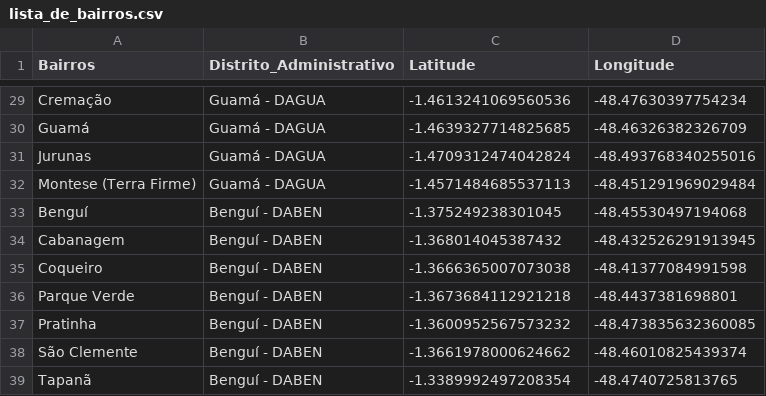
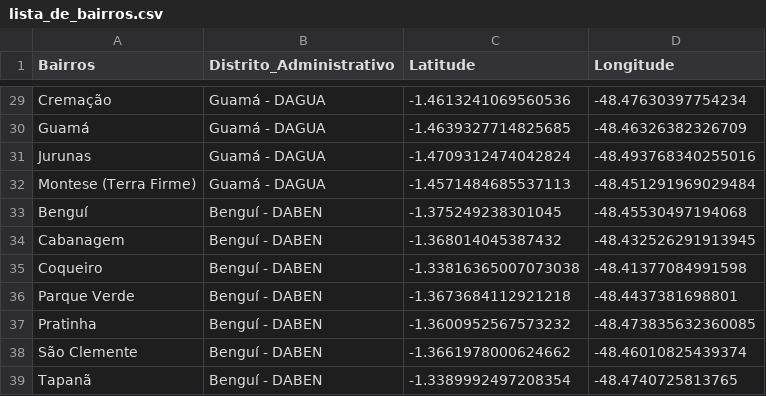
Before and after one commit to EudeMonteiro/Inteligencia-Artificial, a CSV file: Trabalho_III_Clusterizacao/lista_de_bairros.csv, drawn as a sheet; only a part is shown, gaps mark what is left out.

Commit message:
Update lista_de_bairros.csv

```diff
--- a/Trabalho_III_Clusterizacao/lista_de_bairros.csv
+++ b/Trabalho_III_Clusterizacao/lista_de_bairros.csv
@@ -34,3 +34,3 @@ Benguí,Benguí - DABEN,-1.375249238301045,-48.45530497194068
 Cabanagem,Benguí - DABEN,-1.368014045387432,-48.432526291913945
-Coqueiro,Benguí - DABEN,-1.3666365007073038,-48.41377084991598
+Coqueiro,Benguí - DABEN,-1.33816365007073038,-48.41377084991598
 Parque Verde,Benguí - DABEN,-1.3673684112921218,-48.4437381698801
```
